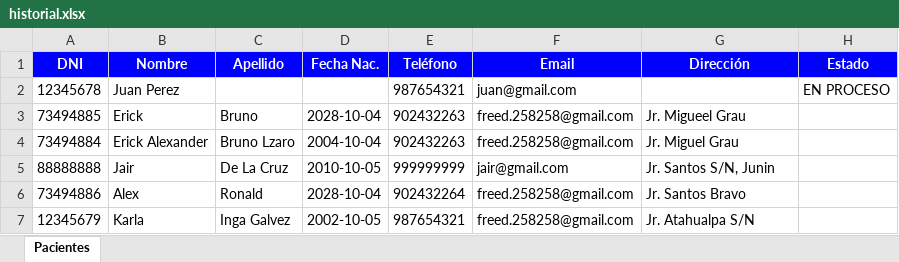
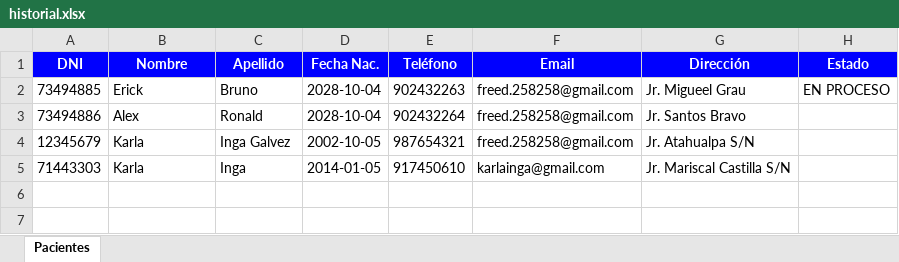
Before and after one commit to Soulker-BL/ClinicaDentalOdontoSalud, an Excel workbook: historial.xlsx, sheet Pacientes, drawn as a sheet; values as stored, in another font and other column widths than the file's, no borders; removed rows and columns are numbered as before the commit, all else as after; the diff names each change by its address in the sheet, - before the commit and + after, or states it on an @@ line.

```diff
--- a/historial.xlsx (sheet Pacientes)
+++ b/historial.xlsx (sheet Pacientes)
-row 2: 12345678 | Juan Perez |  |  | 987654321 | juan@gmail.com |  | EN PROCESO
-H2 (Estado): (empty)
+H2 (Estado): EN PROCESO
-row 4: 73494884 | Erick Alexander | Bruno Lzaro | 2004-10-04 | 902432263 | freed.258258@gmail.com | Jr. Miguel Grau
-row 5: 88888888 | Jair | De La Cruz | 2010-10-05 | 999999999 | jair@gmail.com | Jr. Santos S/N, Junin
+row 5: 71443303 | Karla | Inga | 2014-01-05 | 917450610 | karlainga@gmail.com | Jr. Mariscal Castilla S/N
```
Also changed, not shown: Reporte_Login_Alex.xlsx, 7 other files.
